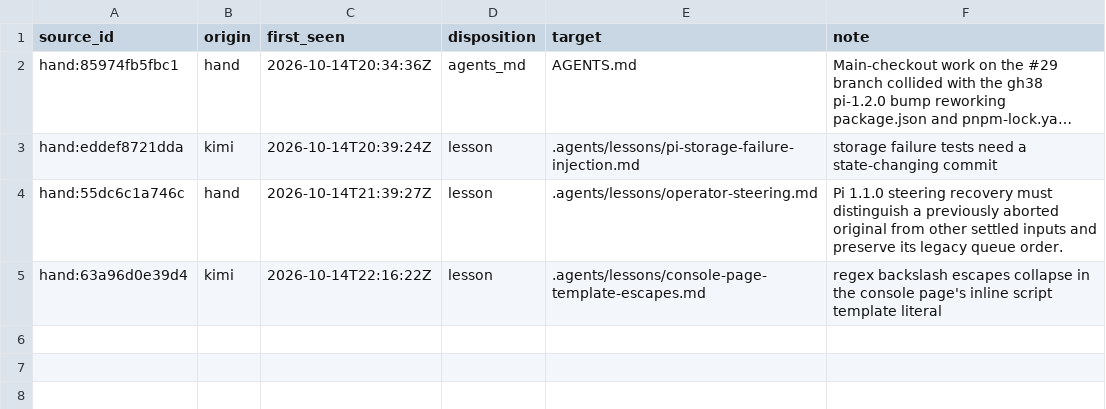
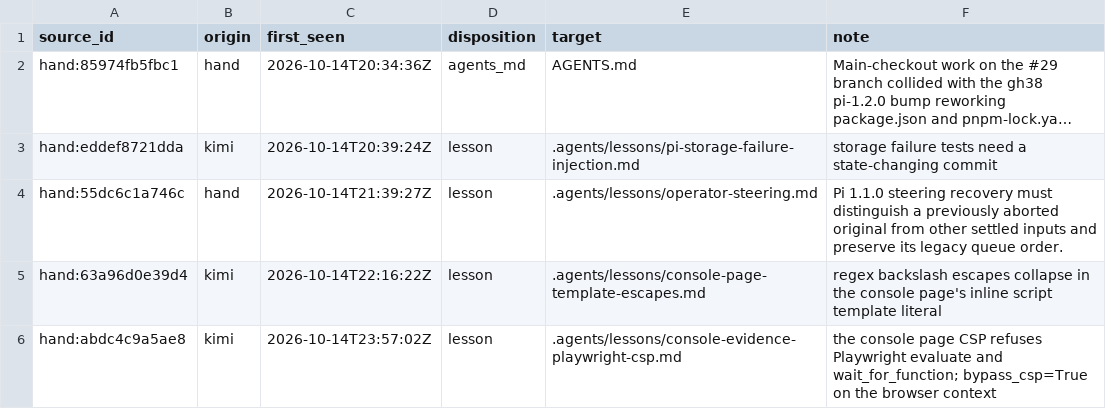
Before and after one commit to Akuja-Inc/taskfast-agent-starter, a TSV file: .agents/lessons/LEDGER.tsv, drawn as a sheet; long unchanged cells end in …; the diff names each change by its address in the sheet, - before the commit and + after, or states it on an @@ line.

Commit message:
keep the console reader's place when a rebuild returns composer focus

```diff
--- a/.agents/lessons/LEDGER.tsv
+++ b/.agents/lessons/LEDGER.tsv
+row 6: hand:abdc4c9a5ae8 | kimi | 2026-10-14T23:57:02Z | lesson | .agents/lessons/console-evidence-playwright-csp.md | the console page CSP refuses Playwright evaluate and wait_for_function; bypass_csp=True on the browser context
```
Also changed, not shown: 7 other files.
